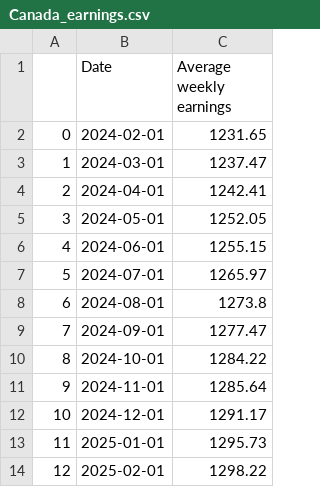
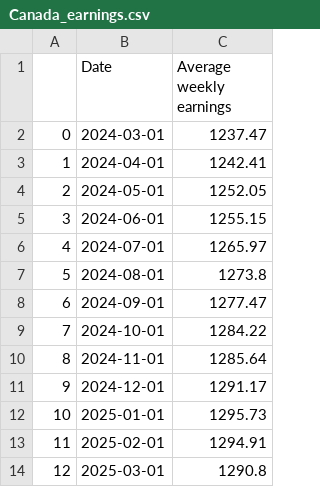
Before and after one commit to andy3278/Canada-Monthly-CPI, a CSV file: docs/data/Canada_earnings.csv, drawn as a sheet; removed rows and columns are numbered as before the commit, all else as after; the diff names each change by its address in the sheet, - before the commit and + after, or states it on an @@ line.

```diff
--- a/docs/data/Canada_earnings.csv
+++ b/docs/data/Canada_earnings.csv
-row 2: 0 | 2024-02-01 | 1231.65
@@ column A renumbered between rows 2 and 13 @@
-C13 (Average weekly earnings): 1298.22
+C13 (Average weekly earnings): 1294.91
+row 14: 12 | 2025-03-01 | 1290.8
```
Also changed, not shown: docs/data/Canada_CPI.csv, docs/data/Canada_Unemployment_rate.csv, 3 other files.
